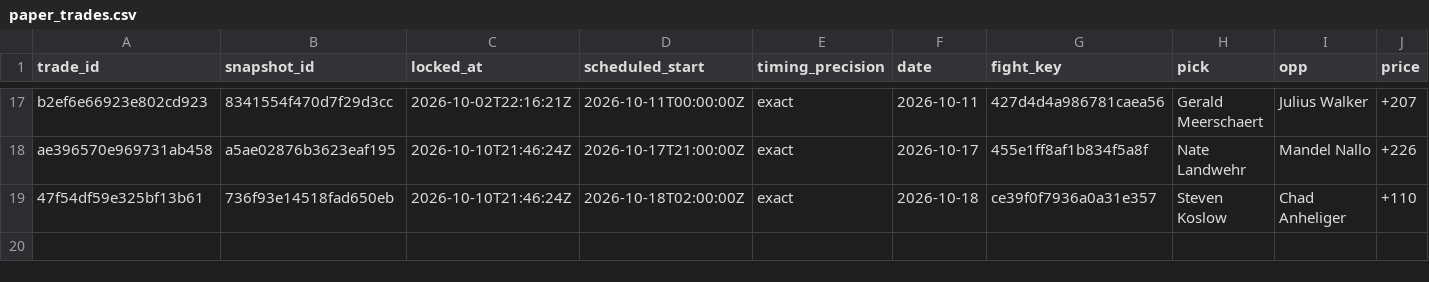
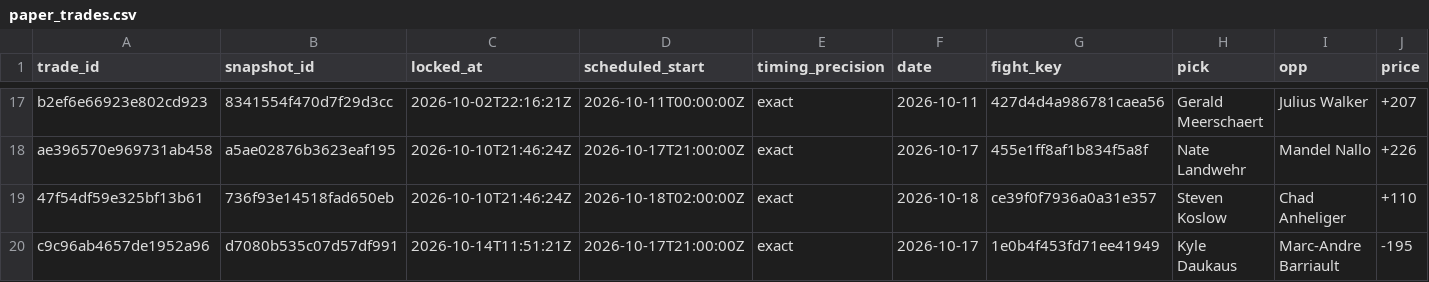
Before and after one commit to joshuakingsland/claude-fights, a CSV file: paper_trades.csv, drawn as a sheet; only a part is shown, gaps mark what is left out; rows hold the shown columns only; the diff names each change by its address in the sheet, - before the commit and + after, or states it on an @@ line.

```diff
--- a/paper_trades.csv
+++ b/paper_trades.csv
+row 20: c9c96ab4657de1952a96 | d7080b535c07d57df991 | 2026-10-14T11:51:21Z | 2026-10-17T21:00:00Z | exact | 2026-10-17 | 1e0b4f453fd71ee41949 | Kyle Daukaus | Marc-Andre Barriault | -195
```
Also changed, not shown: execution_checks.csv, notified_trades.csv, 11 other files.
